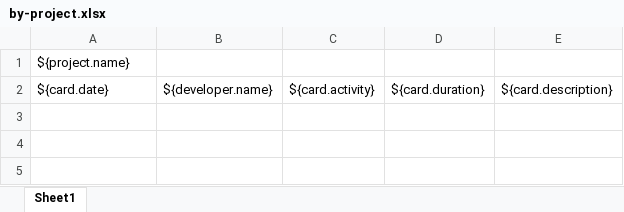
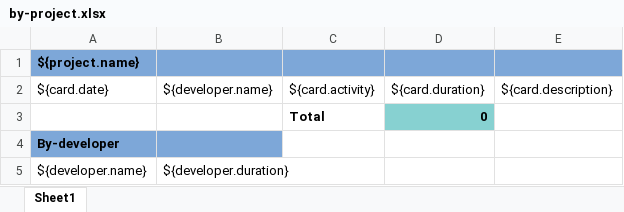
Before and after one commit to valb3r/time-tracker, an Excel workbook: report-generator/src/main/resources/by-project.xlsx, sheet Sheet1, drawn as a sheet; values as stored, in another font and other column widths than the file's, no borders; the diff names each change by its address in the sheet, - before the commit and + after, or states it on an @@ line.

Commit message:
Working reporting implementation

```diff
--- a/report-generator/src/main/resources/by-project.xlsx (sheet Sheet1)
+++ b/report-generator/src/main/resources/by-project.xlsx (sheet Sheet1)
-A1:E1 fill: none
+A1:E1 fill: #7DA7D8
-A1 bold: off
+A1 bold: on
+row 3:  |  | Total | 0
+row 4: By-developer
+row 5: ${developer.name} | ${developer.duration}
```
Also changed, not shown: 9 other files.
